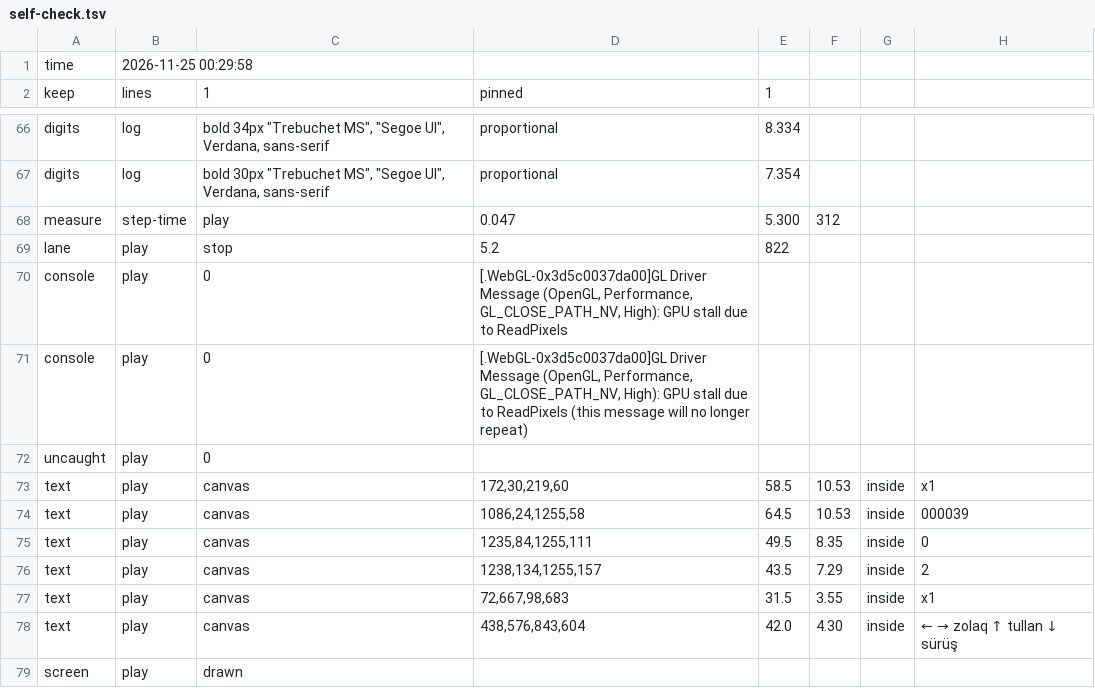
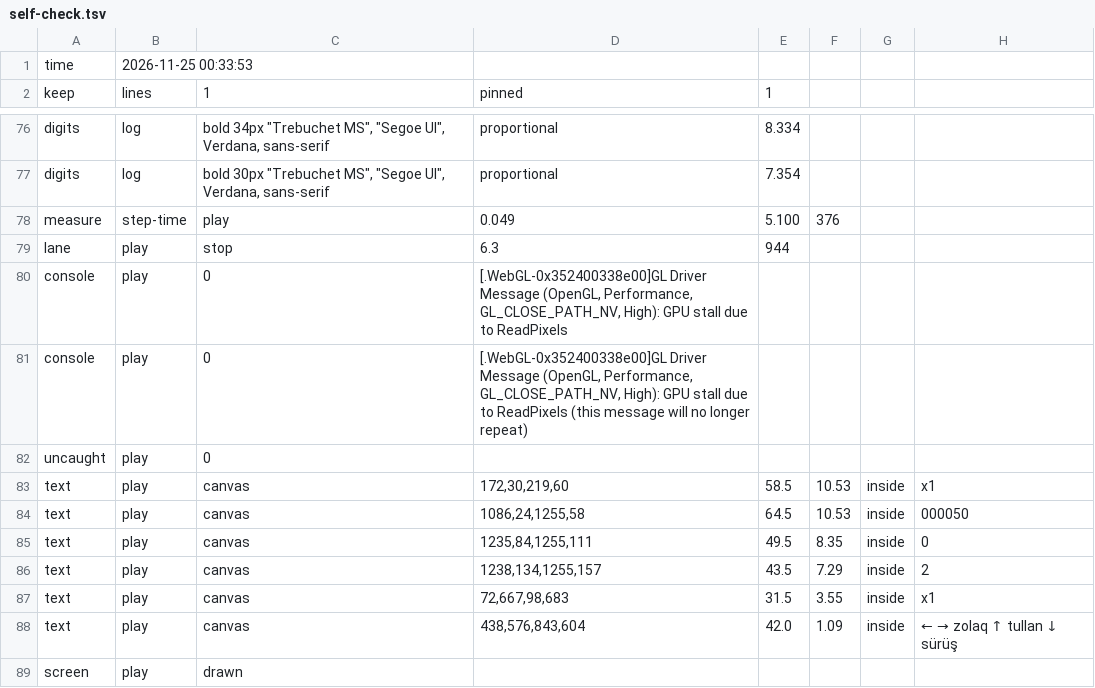
Before and after one commit to hajimammadli26/haji-games, a TSV file: prototypes/cirtdan/evidence/self-check.tsv, drawn as a sheet; only a part is shown, gaps mark what is left out; the diff covers the shown part only.

```diff
--- a/prototypes/cirtdan/evidence/self-check.tsv
+++ b/prototypes/cirtdan/evidence/self-check.tsv
@@ -1,2 +1,2 @@
-time	2026-11-25 00:29:58
+time	2026-11-25 00:33:53
 keep	lines	1	pinned	1
@@ -67,9 +77,9 @@ digits	log	bold 34px "Trebuchet MS", "Segoe UI", Verdana, sans-serif	proportiona
 digits	log	bold 30px "Trebuchet MS", "Segoe UI", Verdana, sans-serif	proportional	7.354
-measure	step-time	play	0.047	5.300	312
-lane	play	stop	5.2	822
-console	play	0	[.WebGL-0x3d5c0037da00]GL Driver Message (OpenGL, Performance, GL_CLOSE_PATH_NV, High): GPU stall due to ReadPixels
-console	play	0	[.WebGL-0x3d5c0037da00]GL Driver Message (OpenGL, Performance, GL_CLOSE_PATH_NV, High): GPU stall due to ReadPixels (this message will no longer repeat)
+measure	step-time	play	0.049	5.100	376
+lane	play	stop	6.3	944
+console	play	0	[.WebGL-0x352400338e00]GL Driver Message (OpenGL, Performance, GL_CLOSE_PATH_NV, High): GPU stall due to ReadPixels
+console	play	0	[.WebGL-0x352400338e00]GL Driver Message (OpenGL, Performance, GL_CLOSE_PATH_NV, High): GPU stall due to ReadPixels (this message will no longer repeat)
 uncaught	play	0
 text	play	canvas	172,30,219,60	58.5	10.53	inside	x1
-text	play	canvas	1086,24,1255,58	64.5	10.53	inside	000039
+text	play	canvas	1086,24,1255,58	64.5	10.53	inside	000050
 text	play	canvas	1235,84,1255,111	49.5	8.35	inside	0
@@ -77,3 +87,3 @@ text	play	canvas	1238,134,1255,157	43.5	7.29	inside	2
 text	play	canvas	72,667,98,683	31.5	3.55	inside	x1
-text	play	canvas	438,576,843,604	42.0	4.30	inside	← → zolaq   ↑ tullan   ↓ sürüş
+text	play	canvas	438,576,843,604	42.0	1.09	inside	← → zolaq   ↑ tullan   ↓ sürüş
 screen	play	drawn
```
Also changed, not shown: 10 added rows and 10 edited cells elsewhere in this file, prototypes/cirtdan/evidence/changes.tsv, 18 other files.
